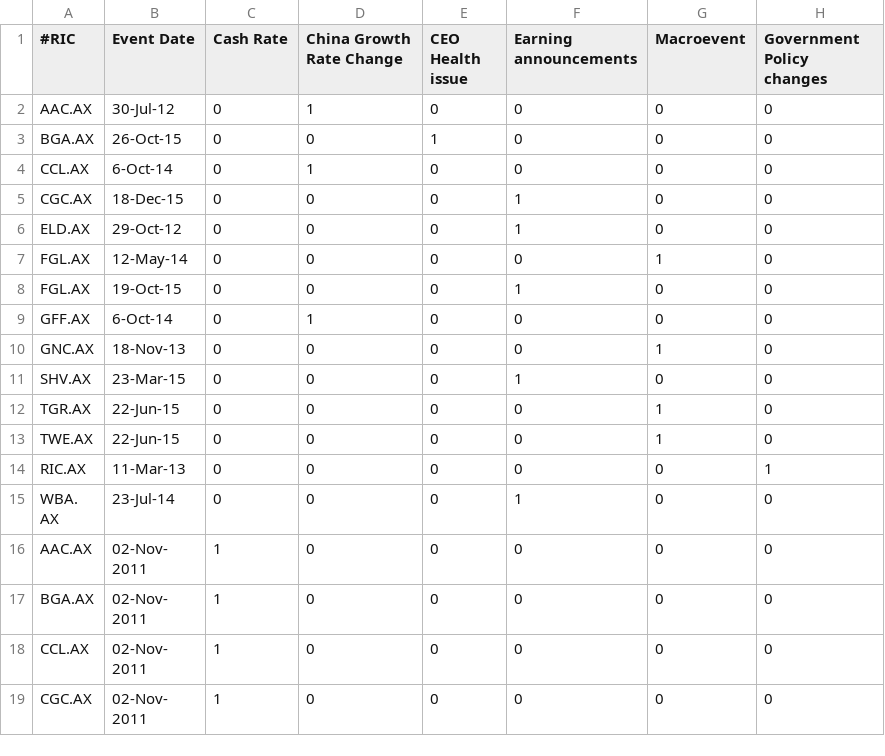
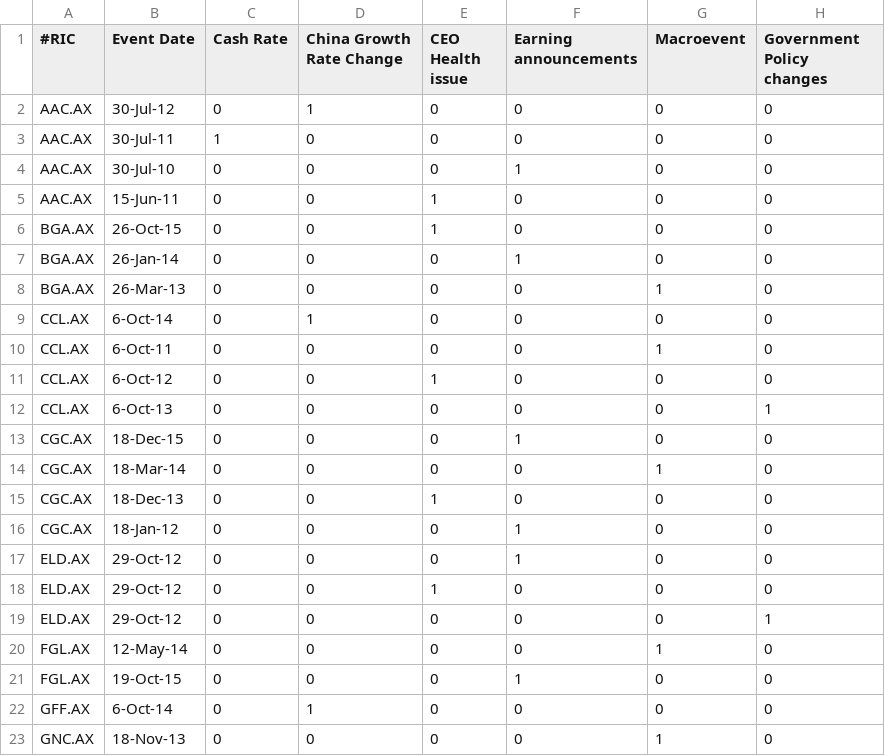
Before and after one commit to mrkelvinli/prOve_it, a CSV file: event_char.csv, drawn as a sheet; only a part is shown; the shorter side is filled out with more unchanged rows; the diff names each change by its address in the sheet, - before the commit and + after, or states it on an @@ line.

Commit message:
changing event_char.csv

```diff
--- a/event_char.csv
+++ b/event_char.csv
+row 3: AAC.AX | 30-Jul-11 | 1 | 0 | 0 | 0 | 0 | 0
+row 4: AAC.AX | 30-Jul-10 | 0 | 0 | 0 | 1 | 0 | 0
+row 5: AAC.AX | 15-Jun-11 | 0 | 0 | 1 | 0 | 0 | 0
+row 7: BGA.AX | 26-Jan-14 | 0 | 0 | 0 | 1 | 0 | 0
+row 8: BGA.AX | 26-Mar-13 | 0 | 0 | 0 | 0 | 1 | 0
+row 10: CCL.AX | 6-Oct-11 | 0 | 0 | 0 | 0 | 1 | 0
+row 11: CCL.AX | 6-Oct-12 | 0 | 0 | 1 | 0 | 0 | 0
+row 12: CCL.AX | 6-Oct-13 | 0 | 0 | 0 | 0 | 0 | 1
+row 14: CGC.AX | 18-Mar-14 | 0 | 0 | 0 | 0 | 1 | 0
+row 15: CGC.AX | 18-Dec-13 | 0 | 0 | 1 | 0 | 0 | 0
+row 16: CGC.AX | 18-Jan-12 | 0 | 0 | 0 | 1 | 0 | 0
+row 18: ELD.AX | 29-Oct-12 | 0 | 0 | 1 | 0 | 0 | 0
+row 19: ELD.AX | 29-Oct-12 | 0 | 0 | 0 | 0 | 0 | 1
```
